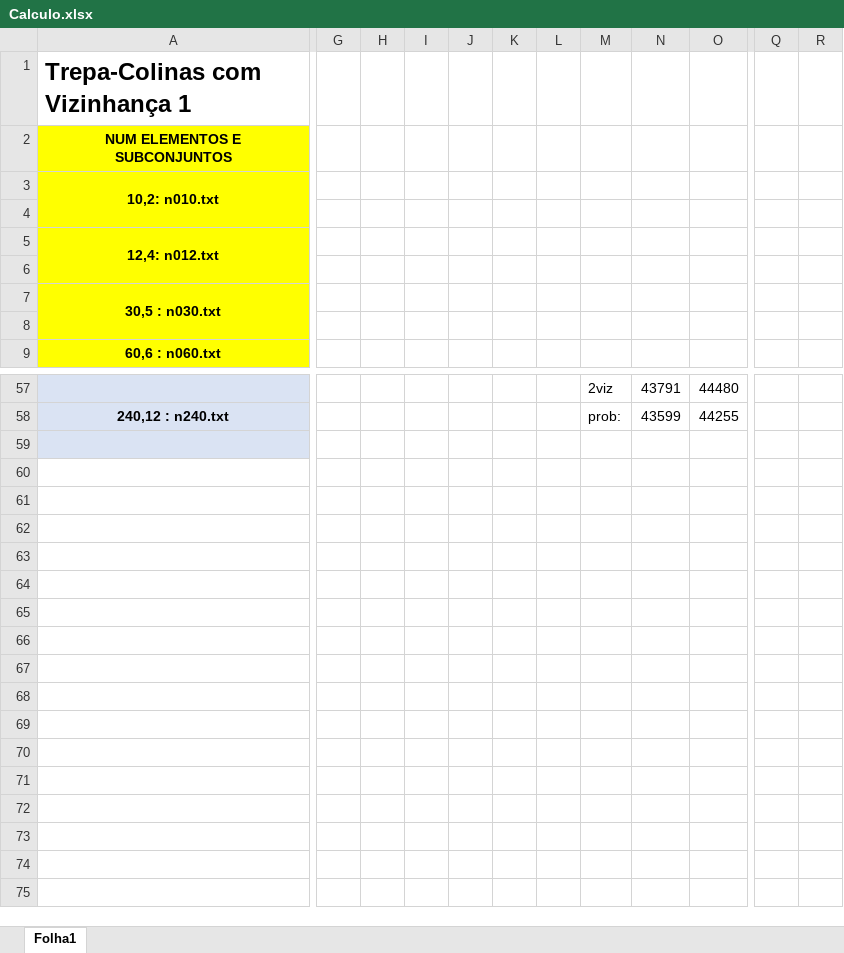
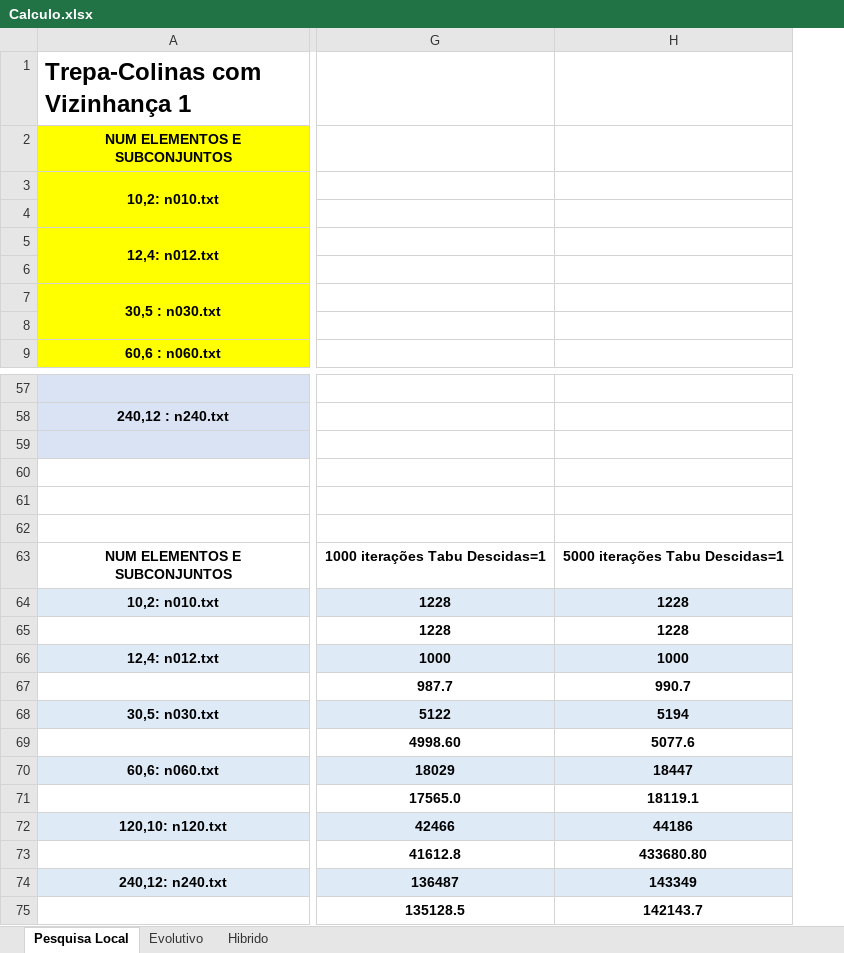
Before and after one commit to FilipeMorgado/MDGP, an Excel workbook: Calculo.xlsx, sheet Pesquisa Local, drawn as a sheet; only a part is shown, gaps mark what is left out; values as stored, in another font and other column widths than the file's, no borders; removed rows and columns are numbered as before the commit, all else as after; rows hold the shown columns only; the diff covers the shown part only; the diff names each change by its address in the sheet, - before the commit and + after, or states it on an @@ line.

Commit message:
Hibrido + tabu + relatório

```diff
--- a/Calculo.xlsx (sheet Pesquisa Local)
+++ b/Calculo.xlsx (sheet Pesquisa Local)
-sheet tab: Folha1
+sheet tab: Pesquisa Local
+sheet tab: Evolutivo
+sheet tab: Hibrido
-column G, empty
-column H, empty
-column I, empty
-column J, empty
-column K, empty
-column L, empty
-column M, rows 57-58: 2viz | prob:
-column N, rows 57-58: 43791 | 43599
-column O, rows 57-58: 44480 | 44255
-column Q, empty
-column R, empty
+column G, empty
+column H, empty
+row 60: (empty)
+row 61: (empty)
+row 62: (empty)
+row 63: NUM ELEMENTOS E SUBCONJUNTOS | 1000 iterações Tabu Descidas=1 | 5000 iterações Tabu Descidas=1
+row 64: 10,2: n010.txt | 1228 | 1228
+row 65:  | 1228 | 1228
+row 66: 12,4: n012.txt | 1000 | 1000
+row 67:  | 987.7 | 990.7
+row 68: 30,5: n030.txt | 5122 | 5194
+row 69:  | 4998.60 | 5077.6
+row 70: 60,6: n060.txt | 18029 | 18447
+row 71:  | 17565.0 | 18119.1
+row 72: 120,10: n120.txt | 42466 | 44186
+row 73:  | 41612.8 | 433680.80
+row 74: 240,12: n240.txt | 136487 | 143349
+row 75:  | 135128.5 | 142143.7
```
Also changed, not shown: 1 removed column elsewhere in this sheet, 6 other files.
